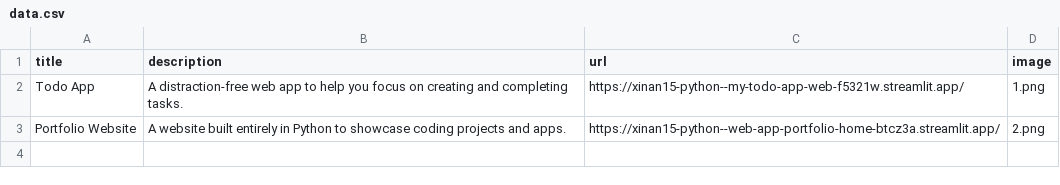
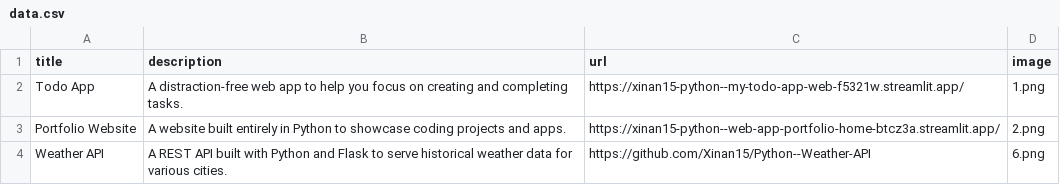
Before and after one commit to Xinan15/Python--Web-App-Portfolio, a CSV file: data.csv, drawn as a sheet.

Commit message:
Update data.csv
add weather api

```diff
--- a/data.csv
+++ b/data.csv
@@ -3 +3,2 @@ Todo App;A distraction-free web app to help you focus on creating and completing
 Portfolio Website;A website built entirely in Python to showcase coding projects and apps.;https://xinan15-python--web-app-portfolio-home-btcz3a.streamlit.app/;2.png
+Weather API;A REST API built with Python and Flask to serve historical weather data for various cities.;https://github.com/Xinan15/Python--Weather-API;6.png
```
